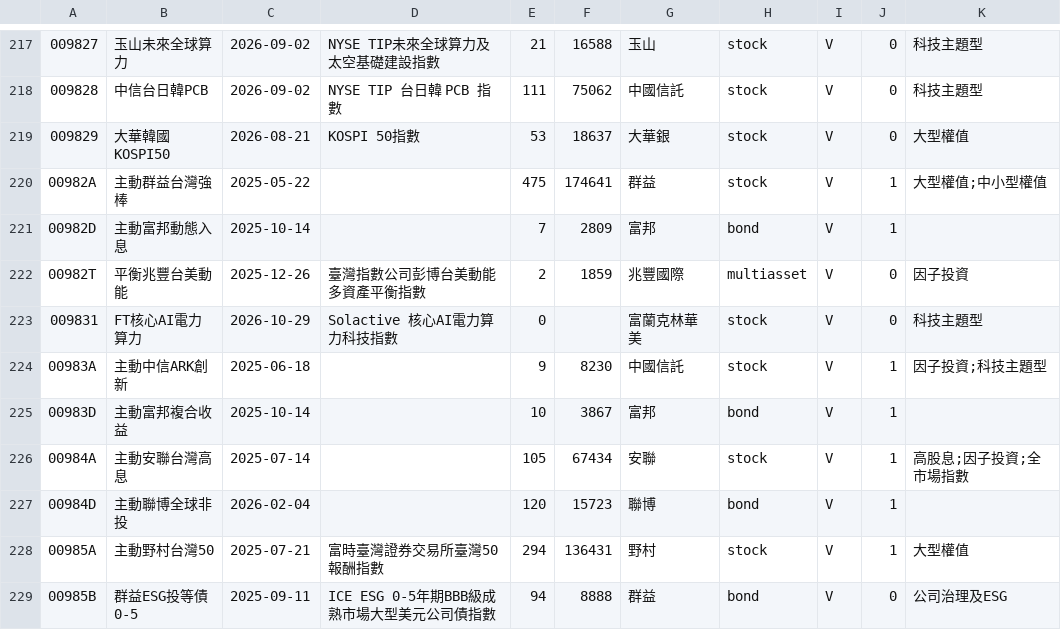
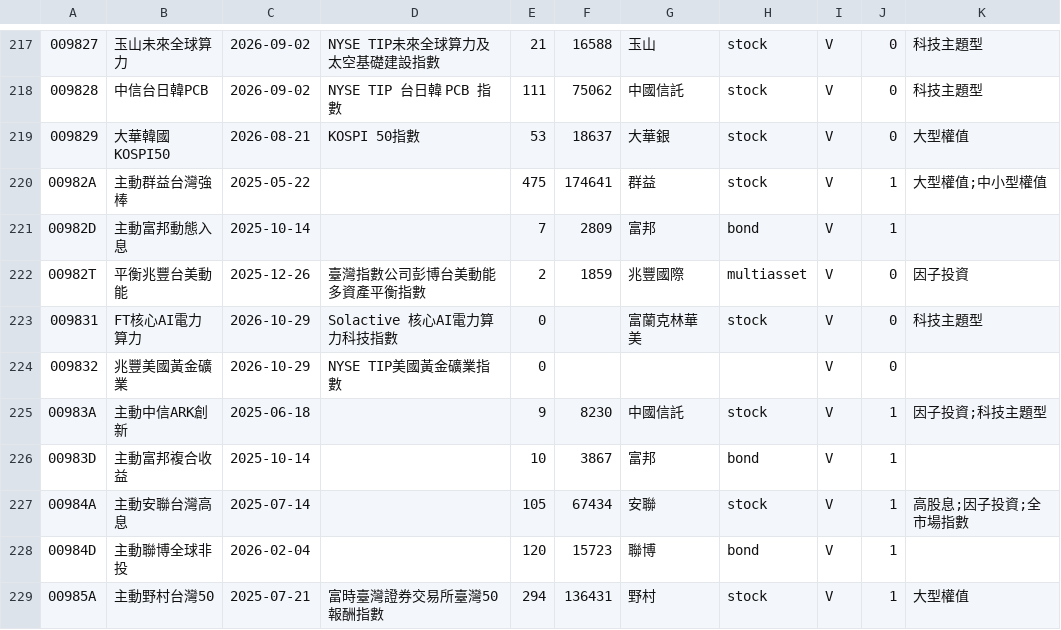
Before and after one commit to tomicahuang/stock-radar, a TSV file: data/cache/etf_meta.tsv, drawn as a sheet; only a part is shown, gaps mark what is left out; the shorter side is filled out with more unchanged rows; the diff names each change by its address in the sheet, - before the commit and + after, or states it on an @@ line.

```diff
--- a/data/cache/etf_meta.tsv
+++ b/data/cache/etf_meta.tsv
+row 224: 009832 | 兆豐美國黃金礦業 | 2026-10-29 | NYSE TIP美國黃金礦業指數 | 0 |  |  |  | V | 0
```
Also changed, not shown: 3 other files.
